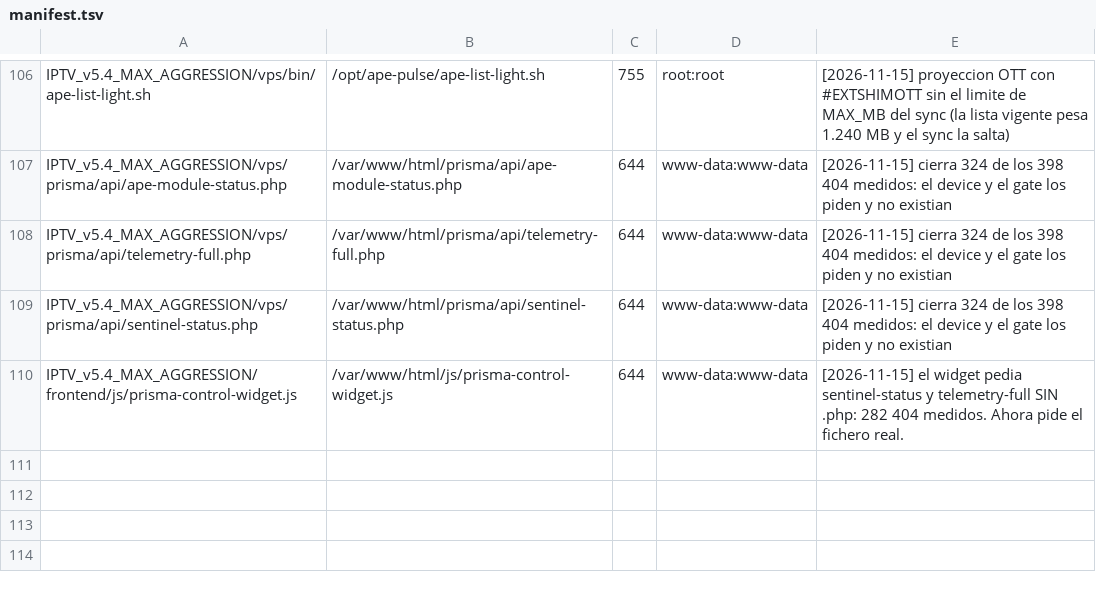
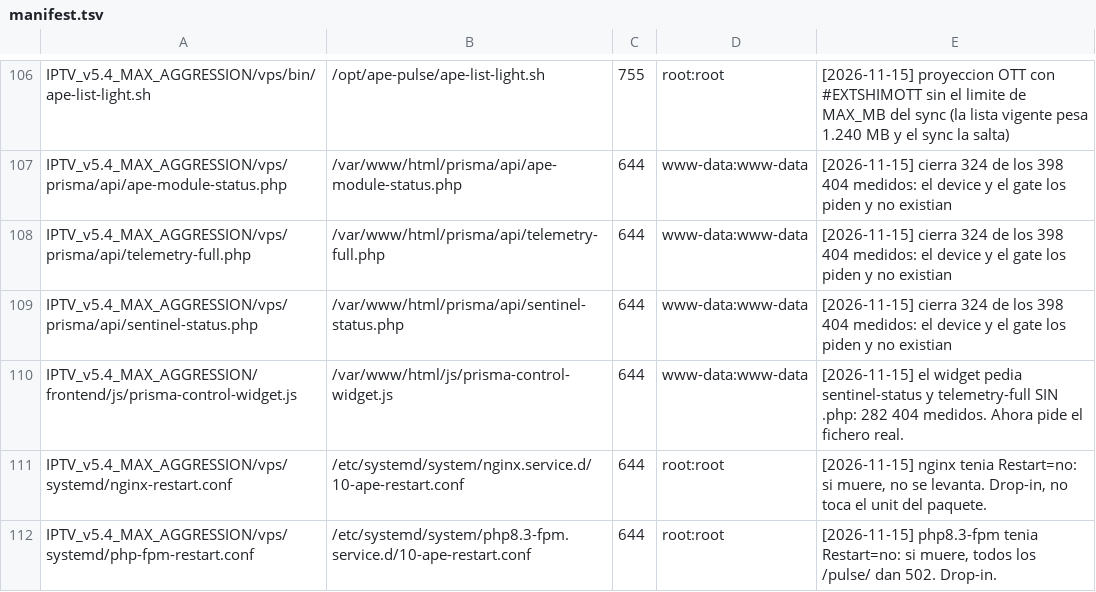
Before and after one commit to hefarica/IPTV_Navigator_PRO_v5.4_MAX_AGGRESSION, a TSV file: _vps_stage/deploy/manifest.tsv, drawn as a sheet; only a part is shown, gaps mark what is left out.

Commit message:
fix(ops): nginx y php-fpm no se levantaban si morian — Restart=on-failure por drop-in
EL AGUJERO, MEDIDO
  systemctl show nginx      -p Restart  ->  no
  systemctl show php8.3-fpm -p Restart  ->  no
Los dos sirven TODO el flujo: nginx las listas y los segmentos, php-fpm cada /pulse/ y
cada endpoint. Si cualquiera muere (OOM, worker roto, reload fallido) systemd NO lo
levantaba y el VPS se quedaba sin plano de servicio hasta que alguien entrara a mano.
Eso es literalmente el "se caen de manera inadvertida" que el operador denuncia.

  Para contraste, lo que SI estaba bien: ape-jit ya tiene Restart=always, y los 17
  timers estan activos (canary cada 20 s, sync y jit-reconcile cada 5 min,
  list-light cada 10 min, cablear-auto cada 15 min).

EL FIX
  Drop-ins en /etc/systemd/system/<unit>.d/10-ape-restart.conf:
    Restart=on-failure · RestartSec=5s
    StartLimitIntervalSec=60s · StartLimitBurst=5
  Drop-in y NO edicion del unit: un upgrade del paquete no lo pisa, y `rm` revierte el
  comportamiento sin dejar rastro.

POR QUE StartLimitBurst=5
  Un servicio que falla, se levanta y vuelve a fallar en bucle es peor que uno parado:
  consume CPU y esconde la causa. Con 5 intentos en 60 s queda en `failed` y el gate
  ape-module-status.php lo reporta como DOWN, en vez de reintentar en silencio.

```diff
--- a/_vps_stage/deploy/manifest.tsv
+++ b/_vps_stage/deploy/manifest.tsv
@@ -110 +110,3 @@ IPTV_v5.4_MAX_AGGRESSION/vps/prisma/api/sentinel-status.php	/var/www/html/prisma
 IPTV_v5.4_MAX_AGGRESSION/frontend/js/prisma-control-widget.js	/var/www/html/js/prisma-control-widget.js	644	www-data:www-data	[2026-11-15] el widget pedia sentinel-status y telemetry-full SIN .php: 282 404 medidos. Ahora pide el fichero real.
+IPTV_v5.4_MAX_AGGRESSION/vps/systemd/nginx-restart.conf	/etc/systemd/system/nginx.service.d/10-ape-restart.conf	644	root:root	[2026-11-15] nginx tenia Restart=no: si muere, no se levanta. Drop-in, no toca el unit del paquete.
+IPTV_v5.4_MAX_AGGRESSION/vps/systemd/php-fpm-restart.conf	/etc/systemd/system/php8.3-fpm.service.d/10-ape-restart.conf	644	root:root	[2026-11-15] php8.3-fpm tenia Restart=no: si muere, todos los /pulse/ dan 502. Drop-in.
```
Also changed, not shown: 2 other files.
